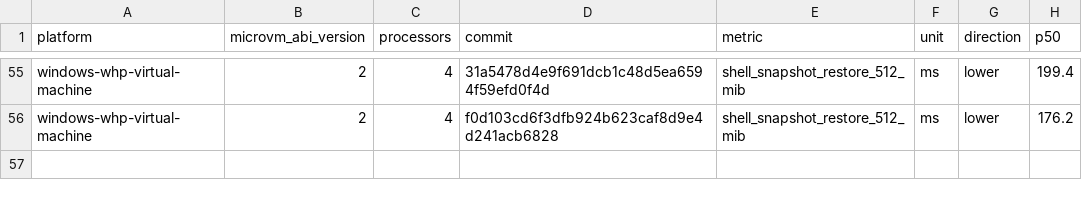
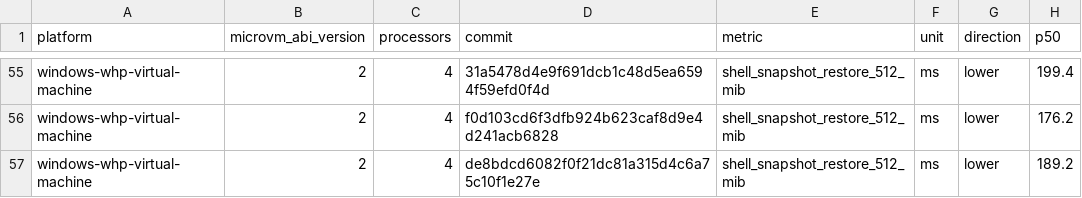
Before and after one commit to microsoft/nvx, a CSV file: data/windows-whp-virtual-machine-microvm-v2-4vcpu.csv, drawn as a sheet; only a part is shown, gaps mark what is left out; the diff names each change by its address in the sheet, - before the commit and + after, or states it on an @@ line.

```diff
--- a/data/windows-whp-virtual-machine-microvm-v2-4vcpu.csv
+++ b/data/windows-whp-virtual-machine-microvm-v2-4vcpu.csv
+row 57: windows-whp-virtual-machine | 2 | 4 | de8bdcd6082f0f21dc81a315d4c6a75c10f1e27e | shell_snapshot_restore_512_mib | ms | lower | 189.2
```
Also changed, not shown: data/linux-kvm-virtual-machine-microvm-v2-1vcpu.csv, data/linux-mshv-virtual-machine-microvm-v2-1vcpu.csv, 9 other files.
